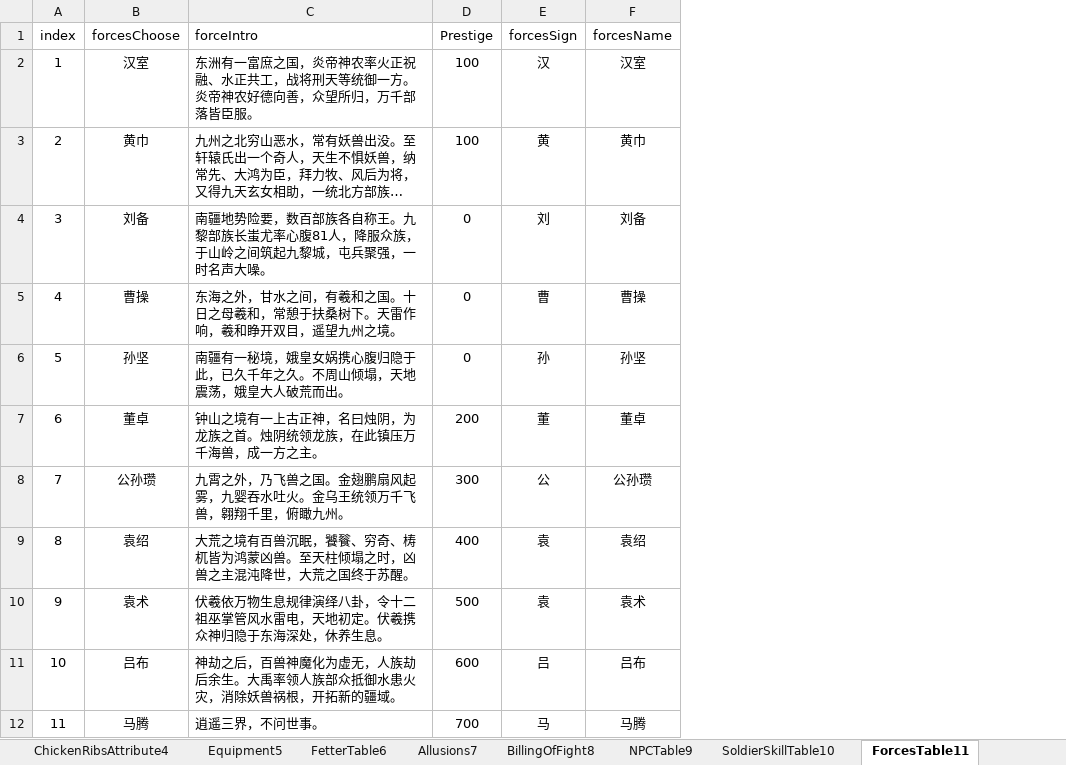
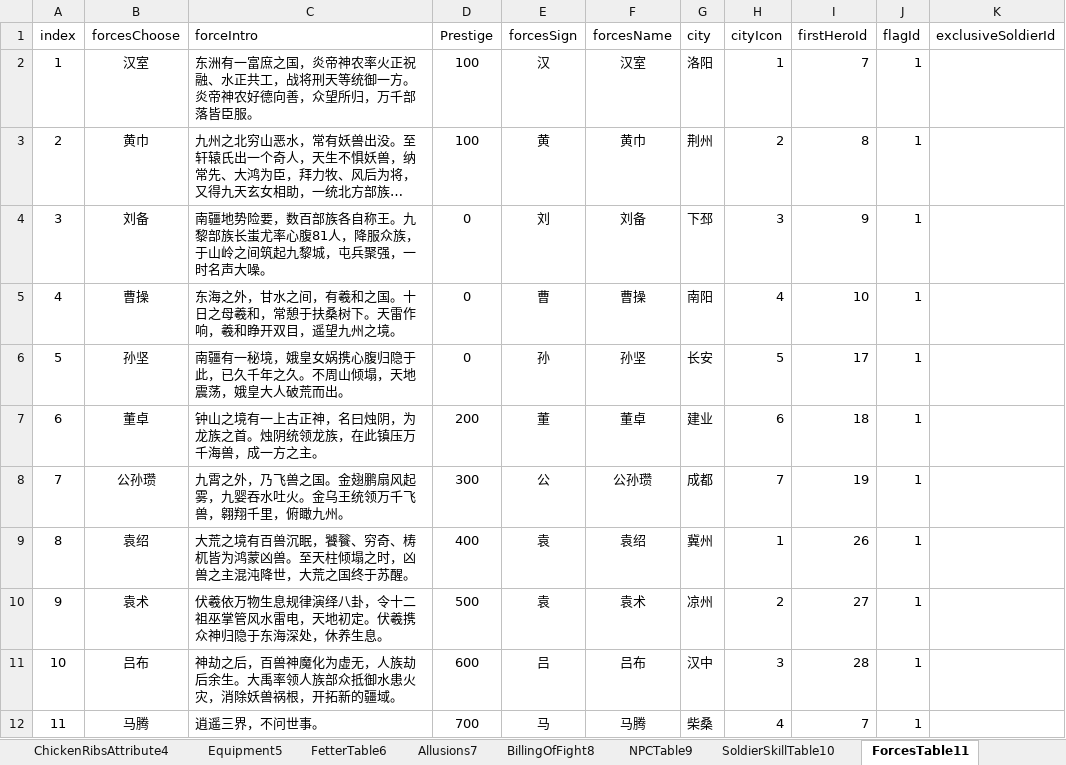
Before and after one commit to MiYanLiang/GameCommon, an Excel workbook: Conversion/AutoChangeJson/datasrc/111.xlsx, sheet ForcesTable11, drawn as a sheet; long unchanged cells end in …; values as stored, in another font and other column widths than the file's, no borders; the diff names each change by its address in the sheet, - before the commit and + after, or states it on an @@ line.

```diff
--- a/Conversion/AutoChangeJson/datasrc/111.xlsx (sheet ForcesTable11)
+++ b/Conversion/AutoChangeJson/datasrc/111.xlsx (sheet ForcesTable11)
+column G (city), rows 2-12: 洛阳 | 荆州 | 下邳 | 南阳 | 长安 | 建业 | 成都 | 冀州 | 凉州 | 汉中 | 柴桑
+column H (cityIcon), rows 2-12: 1 | 2 | 3 | 4 | 5 | 6 | 7 | 1 | 2 | 3 | 4
+column I (firstHeroId), rows 2-12: 7 | 8 | 9 | 10 | 17 | 18 | 19 | 26 | 27 | 28 | 7
+column J (flagId), rows 2-12: all 1
+column K (exclusiveSoldierId), empty
```
Also changed, not shown: other sheet tabs, 14 other files.
